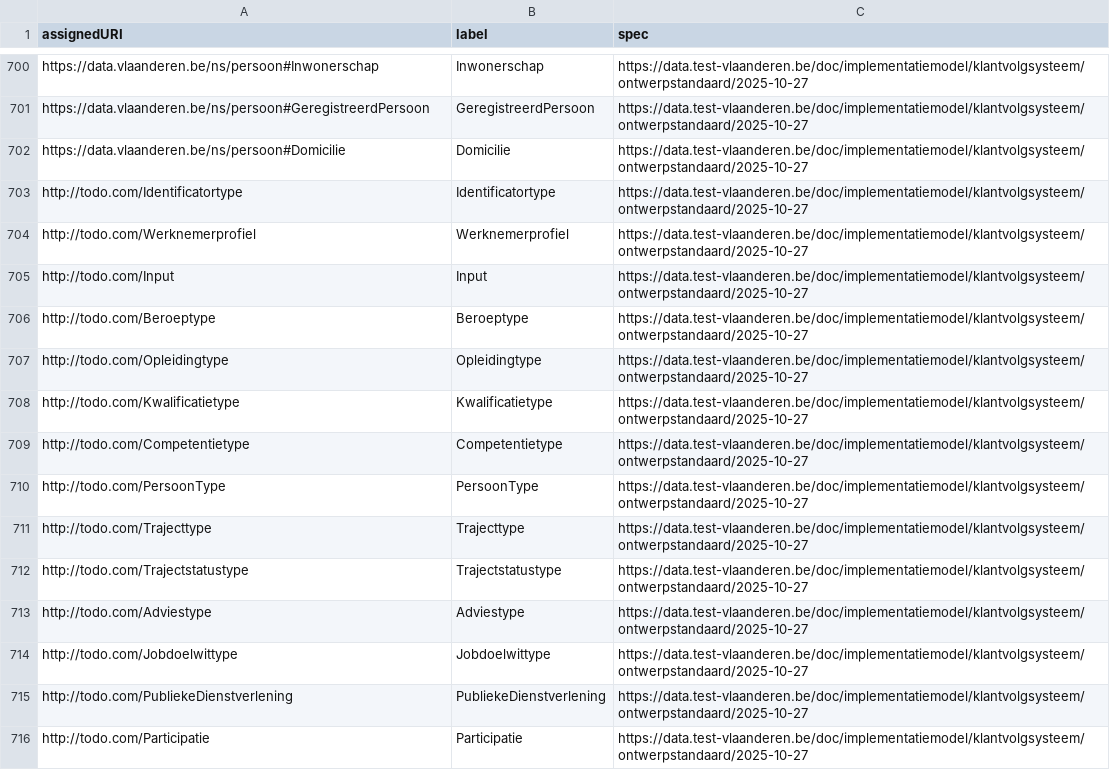
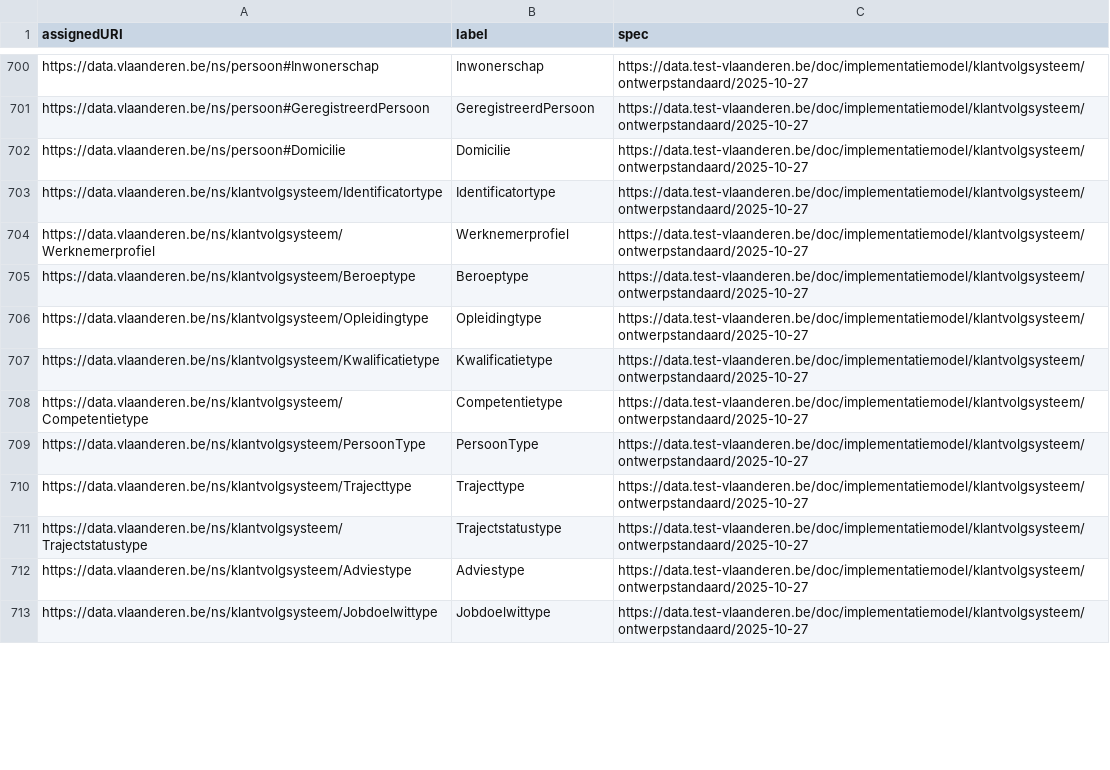
Before and after one commit to Informatievlaanderen/data.vlaanderen.be-statistics, a CSV file: root.classes.ap.csv, drawn as a sheet; only a part is shown, gaps mark what is left out; the diff covers the shown part only.

```diff
--- a/root.classes.ap.csv
+++ b/root.classes.ap.csv
@@ -702,15 +702,12 @@
 "https://data.vlaanderen.be/ns/persoon#Domicilie","Domicilie","https://data.test-vlaanderen.be/doc/implementatiemodel/klantvolgsysteem/ontwerpstandaard/2025-10-27"
-"http://todo.com/Identificatortype","Identificatortype","https://data.test-vlaanderen.be/doc/implementatiemodel/klantvolgsysteem/ontwerpstandaard/2025-10-27"
-"http://todo.com/Werknemerprofiel","Werknemerprofiel","https://data.test-vlaanderen.be/doc/implementatiemodel/klantvolgsysteem/ontwerpstandaard/2025-10-27"
-"http://todo.com/Input","Input","https://data.test-vlaanderen.be/doc/implementatiemodel/klantvolgsysteem/ontwerpstandaard/2025-10-27"
-"http://todo.com/Beroeptype","Beroeptype","https://data.test-vlaanderen.be/doc/implementatiemodel/klantvolgsysteem/ontwerpstandaard/2025-10-27"
-"http://todo.com/Opleidingtype","Opleidingtype","https://data.test-vlaanderen.be/doc/implementatiemodel/klantvolgsysteem/ontwerpstandaard/2025-10-27"
-"http://todo.com/Kwalificatietype","Kwalificatietype","https://data.test-vlaanderen.be/doc/implementatiemodel/klantvolgsysteem/ontwerpstandaard/2025-10-27"
-"http://todo.com/Competentietype","Competentietype","https://data.test-vlaanderen.be/doc/implementatiemodel/klantvolgsysteem/ontwerpstandaard/2025-10-27"
-"http://todo.com/PersoonType","PersoonType","https://data.test-vlaanderen.be/doc/implementatiemodel/klantvolgsysteem/ontwerpstandaard/2025-10-27"
-"http://todo.com/Trajecttype","Trajecttype","https://data.test-vlaanderen.be/doc/implementatiemodel/klantvolgsysteem/ontwerpstandaard/2025-10-27"
-"http://todo.com/Trajectstatustype","Trajectstatustype","https://data.test-vlaanderen.be/doc/implementatiemodel/klantvolgsysteem/ontwerpstandaard/2025-10-27"
-"http://todo.com/Adviestype","Adviestype","https://data.test-vlaanderen.be/doc/implementatiemodel/klantvolgsysteem/ontwerpstandaard/2025-10-27"
-"http://todo.com/Jobdoelwittype","Jobdoelwittype","https://data.test-vlaanderen.be/doc/implementatiemodel/klantvolgsysteem/ontwerpstandaard/2025-10-27"
-"http://todo.com/PubliekeDienstverlening","PubliekeDienstverlening","https://data.test-vlaanderen.be/doc/implementatiemodel/klantvolgsysteem/ontwerpstandaard/2025-10-27"
-"http://todo.com/Participatie","Participatie","https://data.test-vlaanderen.be/doc/implementatiemodel/klantvolgsysteem/ontwerpstandaard/2025-10-27"
+"https://data.vlaanderen.be/ns/klantvolgsysteem/Identificatortype","Identificatortype","https://data.test-vlaanderen.be/doc/implementatiemodel/klantvolgsysteem/ontwerpstandaard/2025-10-27"
+"https://data.vlaanderen.be/ns/klantvolgsysteem/Werknemerprofiel","Werknemerprofiel","https://data.test-vlaanderen.be/doc/implementatiemodel/klantvolgsysteem/ontwerpstandaard/2025-10-27"
+"https://data.vlaanderen.be/ns/klantvolgsysteem/Beroeptype","Beroeptype","https://data.test-vlaanderen.be/doc/implementatiemodel/klantvolgsysteem/ontwerpstandaard/2025-10-27"
+"https://data.vlaanderen.be/ns/klantvolgsysteem/Opleidingtype","Opleidingtype","https://data.test-vlaanderen.be/doc/implementatiemodel/klantvolgsysteem/ontwerpstandaard/2025-10-27"
+"https://data.vlaanderen.be/ns/klantvolgsysteem/Kwalificatietype","Kwalificatietype","https://data.test-vlaanderen.be/doc/implementatiemodel/klantvolgsysteem/ontwerpstandaard/2025-10-27"
+"https://data.vlaanderen.be/ns/klantvolgsysteem/Competentietype","Competentietype","https://data.test-vlaanderen.be/doc/implementatiemodel/klantvolgsysteem/ontwerpstandaard/2025-10-27"
+"https://data.vlaanderen.be/ns/klantvolgsysteem/PersoonType","PersoonType","https://data.test-vlaanderen.be/doc/implementatiemodel/klantvolgsysteem/ontwerpstandaard/2025-10-27"
+"https://data.vlaanderen.be/ns/klantvolgsysteem/Trajecttype","Trajecttype","https://data.test-vlaanderen.be/doc/implementatiemodel/klantvolgsysteem/ontwerpstandaard/2025-10-27"
+"https://data.vlaanderen.be/ns/klantvolgsysteem/Trajectstatustype","Trajectstatustype","https://data.test-vlaanderen.be/doc/implementatiemodel/klantvolgsysteem/ontwerpstandaard/2025-10-27"
+"https://data.vlaanderen.be/ns/klantvolgsysteem/Adviestype","Adviestype","https://data.test-vlaanderen.be/doc/implementatiemodel/klantvolgsysteem/ontwerpstandaard/2025-10-27"
+"https://data.vlaanderen.be/ns/klantvolgsysteem/Jobdoelwittype","Jobdoelwittype","https://data.test-vlaanderen.be/doc/implementatiemodel/klantvolgsysteem/ontwerpstandaard/2025-10-27"
```
Also changed, not shown: 3 removed rows and 24 edited cells elsewhere in this file, root.externalclasses.ap.csv, root.externalproperties.ap.csv, 19 other files.
